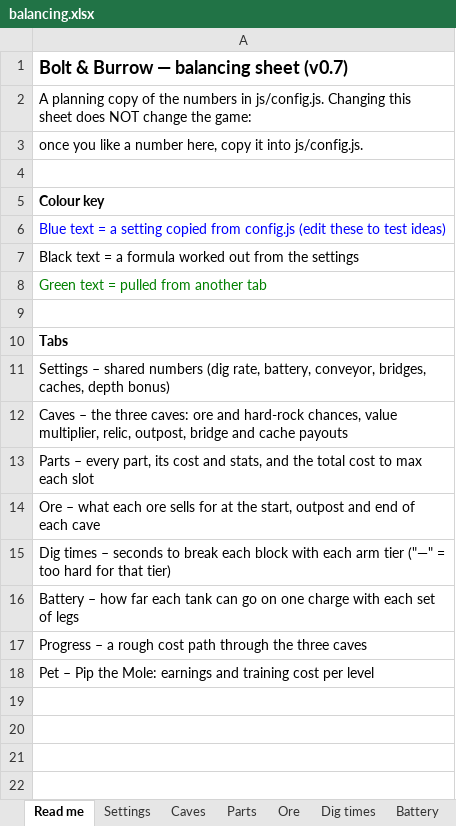
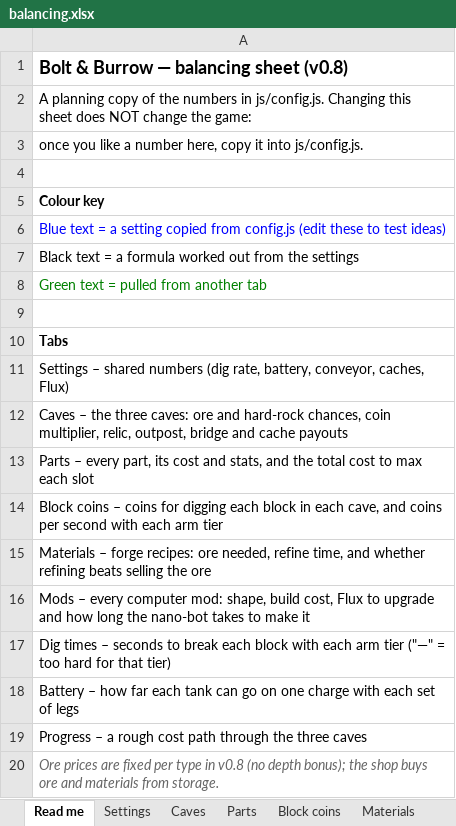
Before and after one commit to BradenLamont/bolt-and-burrow, an Excel workbook: docs/balancing.xlsx, sheet Read me, drawn as a sheet; values as stored, in another font and other column widths than the file's, no borders; addresses are those after the commit; the diff names each change by its address in the sheet, - before the commit and + after, or states it on an @@ line.

Commit message:
v0.8 - Train Base - Nano Bots
Added a train base to be the focus, and reworked pets into nano-bots

```diff
--- a/docs/balancing.xlsx (sheet Read me)
+++ b/docs/balancing.xlsx (sheet Read me)
-sheet tab: Ore
+sheet tab: Block coins
+sheet tab: Materials
-A1: Bolt & Burrow — balancing sheet (v0.7)
+A1: Bolt & Burrow — balancing sheet (v0.8)
-A11: …battery, conveyor, bridges, caches, depth bonus)
+A11: …battery, conveyor, caches, Flux)
-A12: …hard-rock chances, value multiplier, relic,…
+A12: …hard-rock chances, coin multiplier, relic,…
-A14: Ore – what each ore sells for at the start, outpost and end of each cave
+A14: Block coins – coins for digging each block in each cave, and coins per second with each arm tier
+row 15: Materials – forge recipes: ore needed, refine time, and whether refining beats selling the ore
+row 16: Mods – every computer mod: shape, build cost, Flux to upgrade and how long the nano-bot takes to make it
-A20: Pet – Pip the Mole: earnings and training cost per level
+A20: Ore prices are fixed per type in v0.8 (no depth bonus); the shop buys ore and materials from storage.
@@ A20 italic: off → on, text colour: black → #666666 @@
```
Also changed, not shown: sheet Block coins, sheet Settings, sheet Caves, sheet Progress, sheet Dig times, other sheet tabs, formulas that keep their value, 11 other files.
